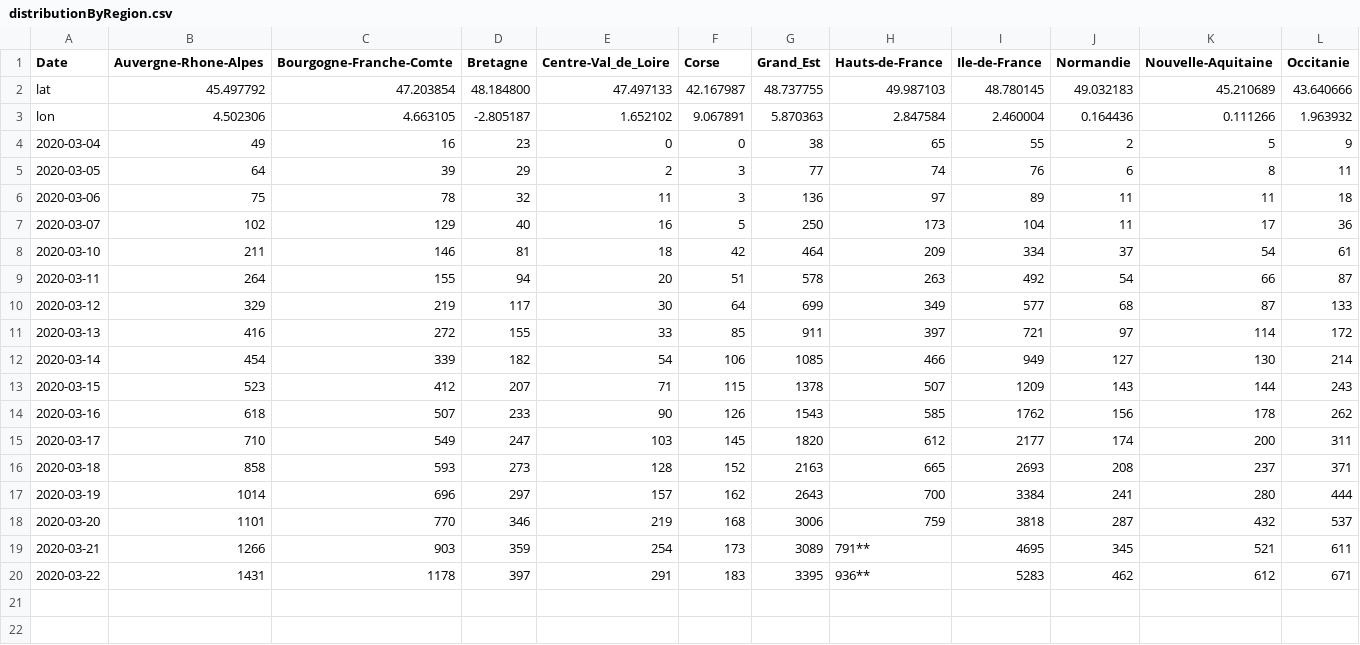
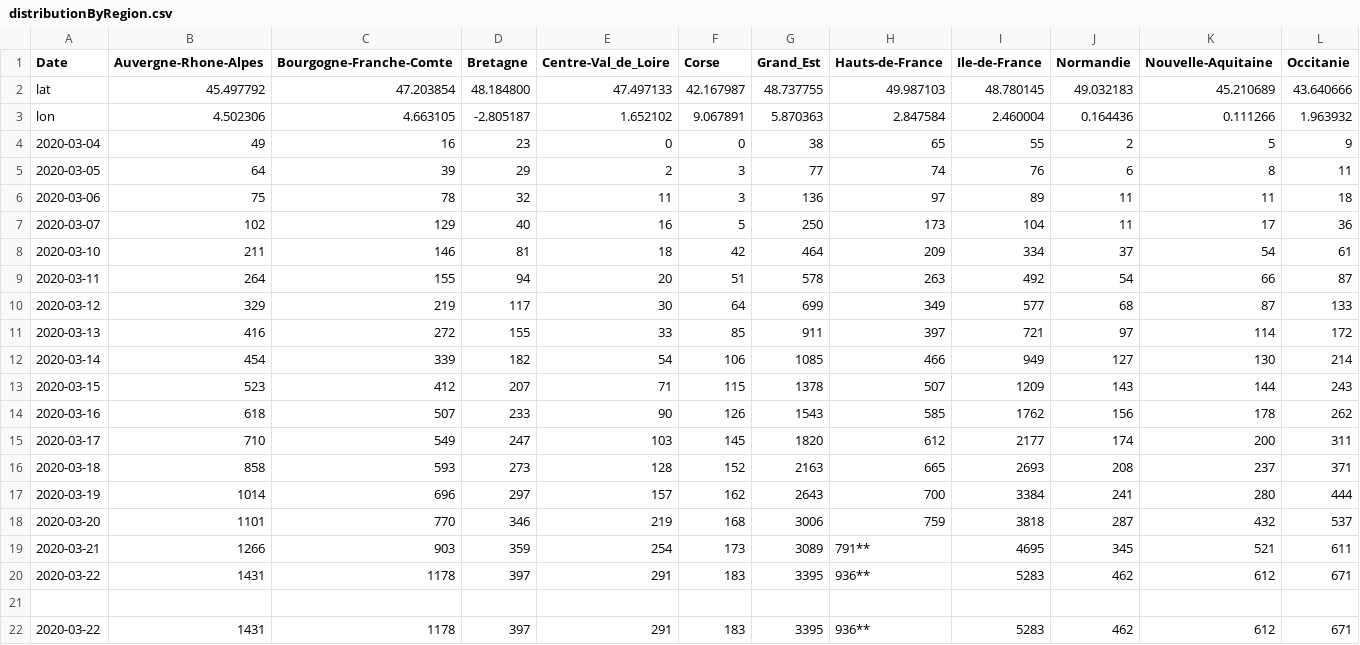
Before and after one commit to bacherecom/lecovid19.fr, a CSV file: distributionByRegion.csv, drawn as a sheet; only a part is shown; rows hold the shown columns only; the diff names each change by its address in the sheet, - before the commit and + after, or states it on an @@ line.

Commit message:
distributionByRegion.csv par France.sh

```diff
--- a/distributionByRegion.csv
+++ b/distributionByRegion.csv
+row 21: (empty)
+row 22: 2020-03-22 | 1431 | 1178 | 397 | 291 | 183 | 3395 | 936** | 5283 | 462 | 612 | 671
```
